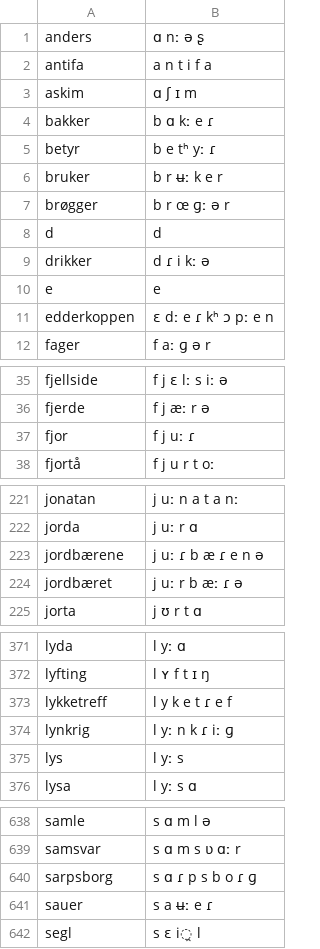
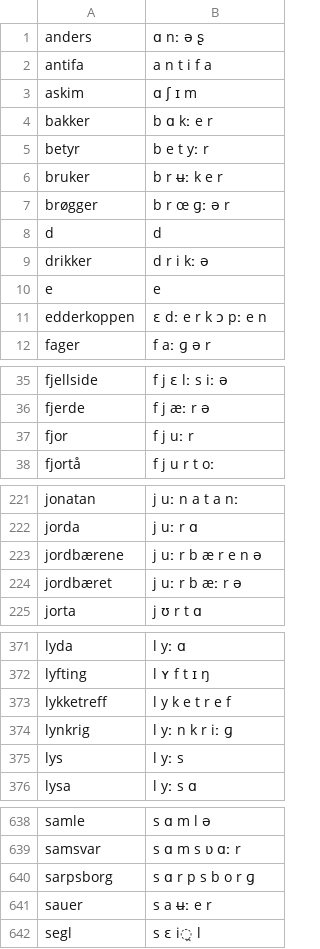
Before and after one commit to AACTools/voicegarden-lexicons, a TSV file: staging/nor/merged.tsv, drawn as a sheet; only a part is shown, gaps mark what is left out; the diff covers the shown part only.

```diff
--- a/staging/nor/merged.tsv
+++ b/staging/nor/merged.tsv
@@ -3,4 +3,4 @@ antifa	a n t i f a
 askim	ɑ ʃ ɪ m
-bakker	b ɑ kː e ɾ
-betyr	b e tʰ yː ɾ
+bakker	b ɑ kː e r
+betyr	b e t yː r
 bruker	b r ʉː k e r
@@ -8,5 +8,5 @@ brøgger	b r œ ɡː ə r
 d	d
-drikker	d ɾ i kː ə
+drikker	d r i kː ə
 e	e
-edderkoppen	ɛ dː e ɾ kʰ ɔ pː e n
+edderkoppen	ɛ dː e r k ɔ pː e n
 fager	f aː ɡ ə r
@@ -36,3 +36,3 @@ fjellside	f j ɛ lː s iː ə
 fjerde	f j æː r ə
-fjor	f j uː ɾ
+fjor	f j uː r
 fjortå	f j u r t oː
@@ -222,4 +222,4 @@ jonatan	j uː n a t a nː
 jorda	j uː r ɑ
-jordbærene	j uː ɾ b æ ɾ e n ə
-jordbæret	j uː r b æː ɾ ə
+jordbærene	j uː r b æ r e n ə
+jordbæret	j uː r b æː r ə
 jorta	j ʊ r t ɑ
@@ -372,4 +372,4 @@ lyda	l yː ɑ
 lyfting	l ʏ f t ɪ ŋ
-lykketreff	l y k e t ɾ e f
-lynkrig	l yː n k ɾ iː ɡ
+lykketreff	l y k e t r e f
+lynkrig	l yː n k r iː ɡ
 lys	l yː s
@@ -639,4 +639,4 @@ samle	s ɑ m l ə
 samsvar	s ɑ m s ʋ ɑː r
-sarpsborg	s ɑ ɾ p s b o ɾ ɡ
-sauer	s a ʉː e ɾ
+sarpsborg	s ɑ r p s b o r ɡ
+sauer	s a ʉː e r
 segl	s ɛ i̯ l
```
Also changed, not shown: 17 edited cells elsewhere in this file, staging/nob/merged.tsv, 4 other files.
